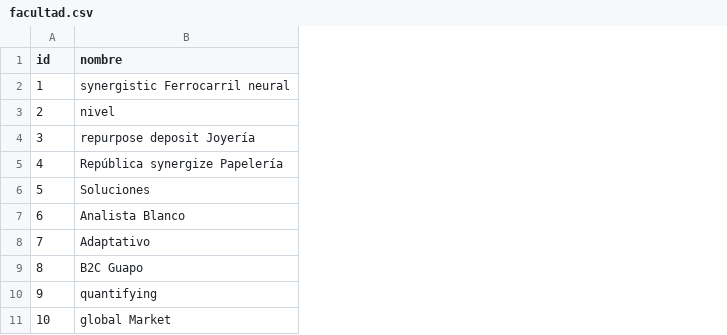
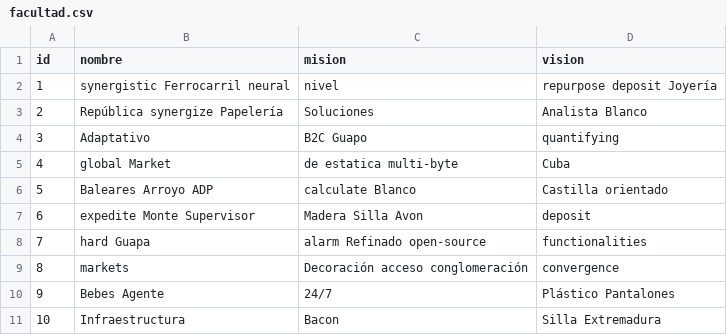
Before and after one commit to mariano97/usco_facultad_ingenieria_pagina, a CSV file: src/main/resources/config/liquibase/fake-data/facultad.csv, drawn as a sheet; the diff names each change by its address in the sheet, - before the commit and + after, or states it on an @@ line.

Commit message:
Creacion tabla escalafon profesores y campos de facultad

```diff
--- a/src/main/resources/config/liquibase/fake-data/facultad.csv
+++ b/src/main/resources/config/liquibase/fake-data/facultad.csv
+column C (mision), rows 2-11: nivel | Soluciones | B2C Guapo | de estatica multi-byte | calculate Blanco | Madera Silla Avon | alarm Refinado open-source | Decoración acceso conglomeración | 24/7 | Bacon
+column D (vision), rows 2-11: repurpose deposit Joyería | Analista Blanco | quantifying | Cuba | Castilla orientado | deposit | functionalities | convergence | Plástico Pantalones | Silla Extremadura
-B3 (nombre): nivel
+B3 (nombre): República synergize Papelería
-B4 (nombre): repurpose deposit Joyería
+B4 (nombre): Adaptativo
-B5 (nombre): República synergize Papelería
+B5 (nombre): global Market
-B6 (nombre): Soluciones
+B6 (nombre): Baleares Arroyo ADP
-B7 (nombre): Analista Blanco
+B7 (nombre): expedite Monte Supervisor
-B8 (nombre): Adaptativo
+B8 (nombre): hard Guapa
-B9 (nombre): B2C Guapo
+B9 (nombre): markets
-B10 (nombre): quantifying
+B10 (nombre): Bebes Agente
-B11 (nombre): global Market
+B11 (nombre): Infraestructura
```
Also changed, not shown: 51 other files.
